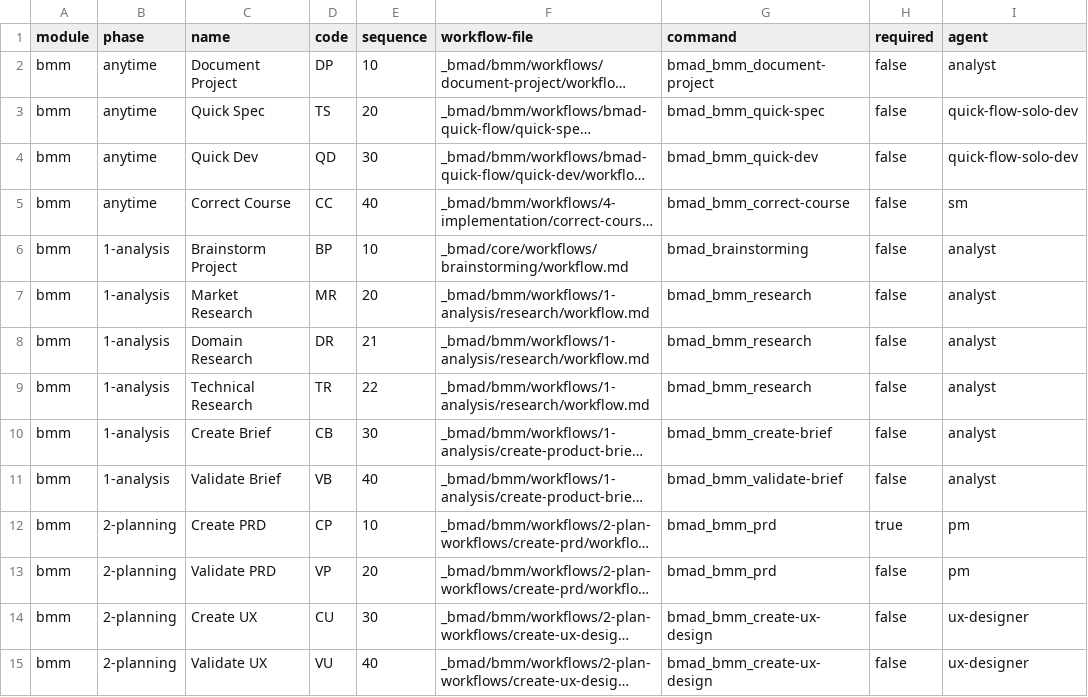
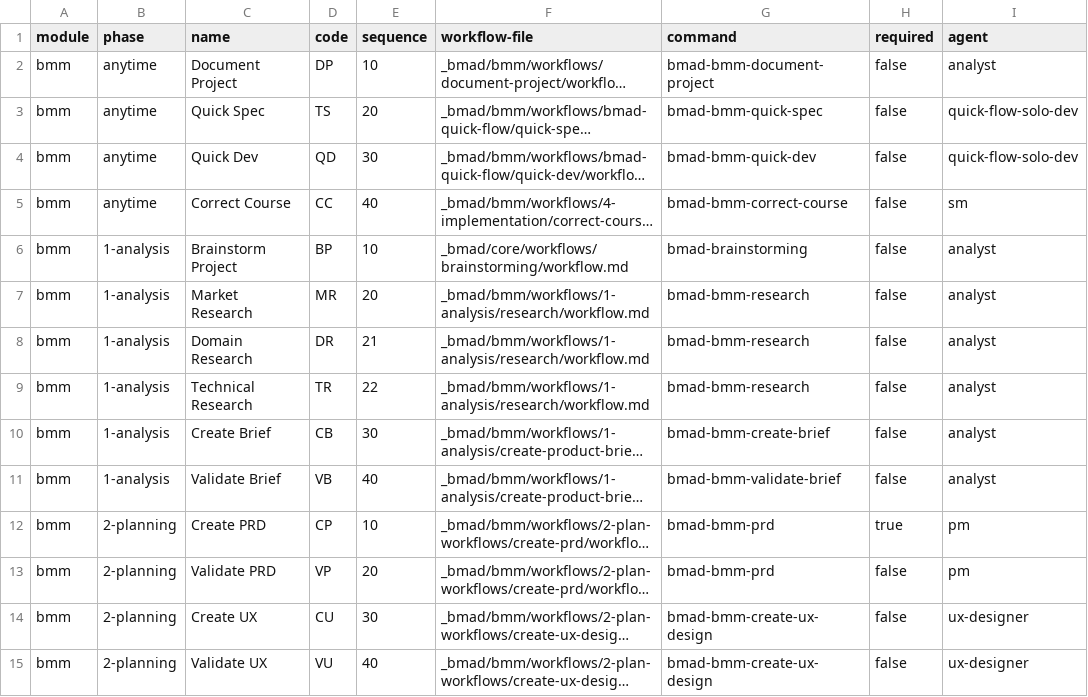
Before and after one commit to wenzi712/BMAD-METHOD, a CSV file: src/bmm/module-help.csv, drawn as a sheet; only a part is shown; long unchanged cells end in …; the diff covers the shown part only; the diff names each change by its address in the sheet, - before the commit and + after, or states it on an @@ line.

```diff
--- a/src/bmm/module-help.csv
+++ b/src/bmm/module-help.csv
-G2 (command): bmad_bmm_document-project
+G2 (command): bmad-bmm-document-project
-G3 (command): bmad_bmm_quick-spec
+G3 (command): bmad-bmm-quick-spec
-G4 (command): bmad_bmm_quick-dev
+G4 (command): bmad-bmm-quick-dev
-G5 (command): bmad_bmm_correct-course
+G5 (command): bmad-bmm-correct-course
-G6 (command): bmad_brainstorming
+G6 (command): bmad-brainstorming
-G7:G9 (command): bmad_bmm_research
+G7:G9 (command): bmad-bmm-research
-G10 (command): bmad_bmm_create-brief
+G10 (command): bmad-bmm-create-brief
-G11 (command): bmad_bmm_validate-brief
+G11 (command): bmad-bmm-validate-brief
-G12:G13 (command): bmad_bmm_prd
+G12:G13 (command): bmad-bmm-prd
-G14:G15 (command): bmad_bmm_create-ux-design
+G14:G15 (command): bmad-bmm-create-ux-design
```
Also changed, not shown: 17 edited cells elsewhere in this file, src/core/module-help.csv.
